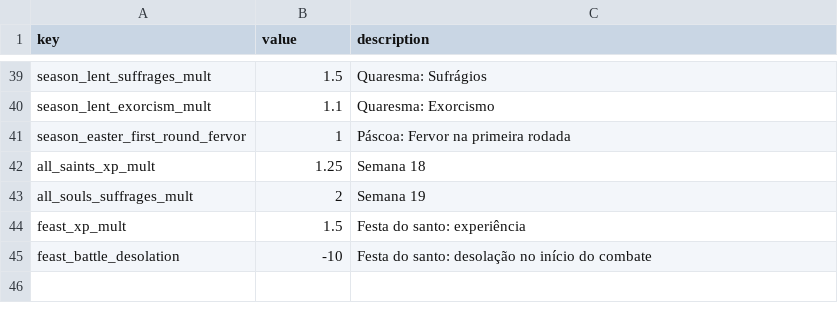
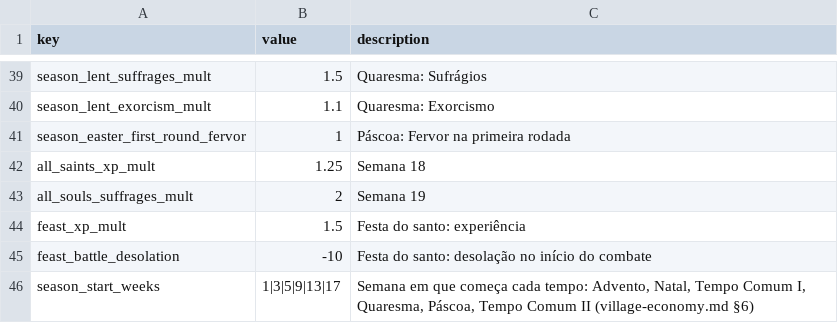
Before and after one commit to alnsouza90/Ad-Inferos---RPG, a CSV file: docs/balance/economy.csv, drawn as a sheet; only a part is shown, gaps mark what is left out; the diff names each change by its address in the sheet, - before the commit and + after, or states it on an @@ line.

```diff
--- a/docs/balance/economy.csv
+++ b/docs/balance/economy.csv
+row 46: season_start_weeks | 1|3|5|9|13|17 | Semana em que começa cada tempo: Advento, Natal, Tempo Comum I, Quaresma, Páscoa, Tempo Comum II (village-economy.md §6)
```
Also changed, not shown: docs/balance/ui_text.csv, 19 other files.
